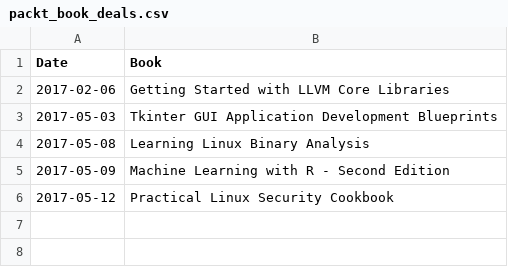
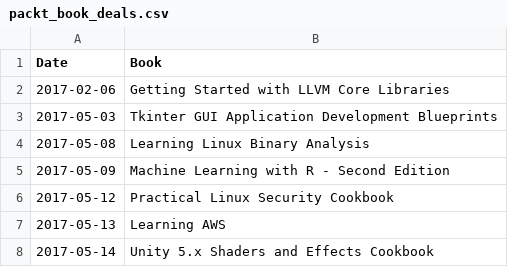
Before and after one commit to david-jankoski/packt-scraper, a CSV file: packt_book_deals.csv, drawn as a sheet.

Commit message:
added new data

```diff
--- a/packt_book_deals.csv
+++ b/packt_book_deals.csv
@@ -6 +6,3 @@ Date,Book
 2017-05-12,Practical Linux Security Cookbook
+2017-05-13,Learning AWS
+2017-05-14,Unity 5.x Shaders and Effects Cookbook
```
Also changed, not shown: 2 other files.
